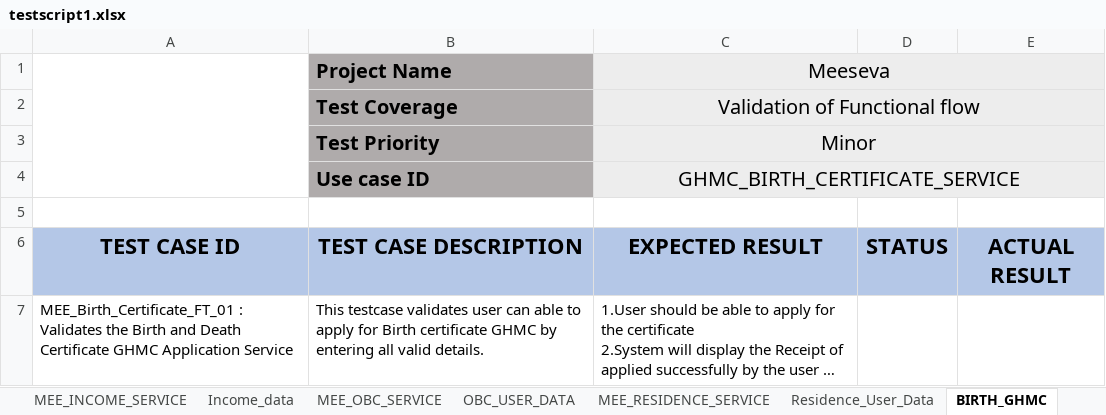
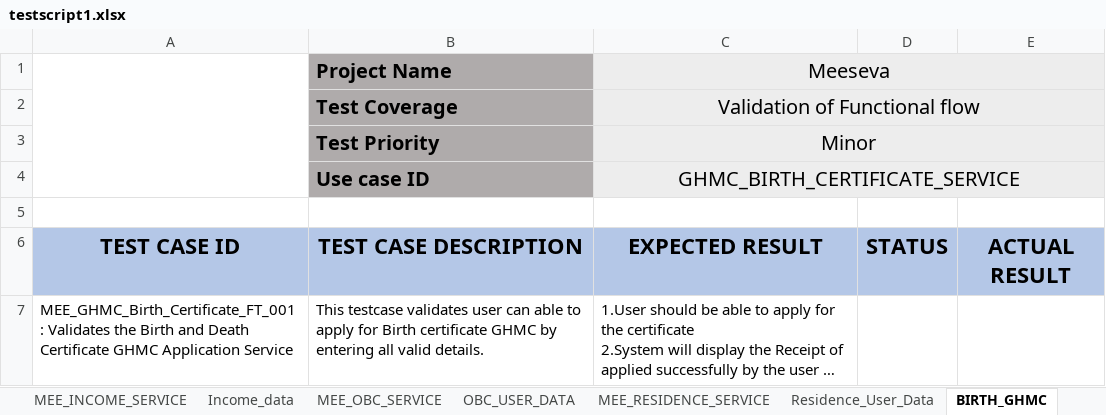
Before and after one commit to HarshithaDarimadugu/Meeseva_Automation, an Excel workbook: Demo/target/test-classes/testscript_data/testscript1.xlsx, sheet BIRTH_GHMC, drawn as a sheet; long unchanged cells end in …; values as stored, in another font and other column widths than the file's, no borders; charts and pictures not drawn; the diff names each change by its address in the sheet, - before the commit and + after, or states it on an @@ line.

```diff
--- a/Demo/target/test-classes/testscript_data/testscript1.xlsx (sheet BIRTH_GHMC)
+++ b/Demo/target/test-classes/testscript_data/testscript1.xlsx (sheet BIRTH_GHMC)
-A7: MEE_Birth_Certificate_FT_01 : Validates…
+A7: MEE_GHMC_Birth_Certificate_FT_001 : Validates…
```
Also changed, not shown: sheet MEE_RESIDENCE_SERVICE, sheet MEE_INCOME_SERVICE, sheet MEE_OBC_SERVICE, other sheet tabs, charts or pictures, 37 other files.
